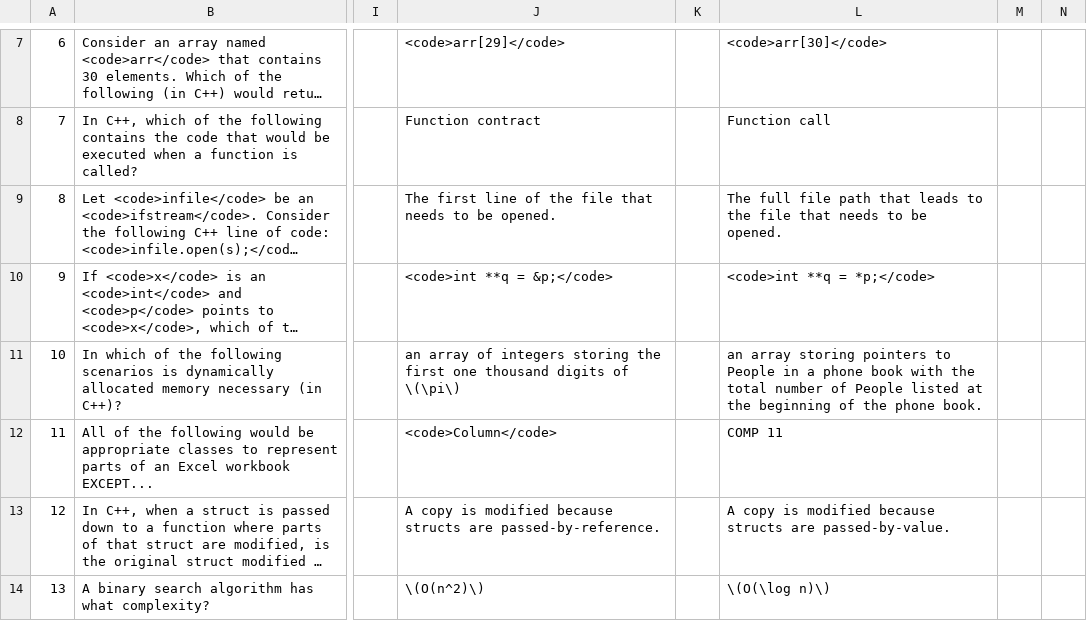
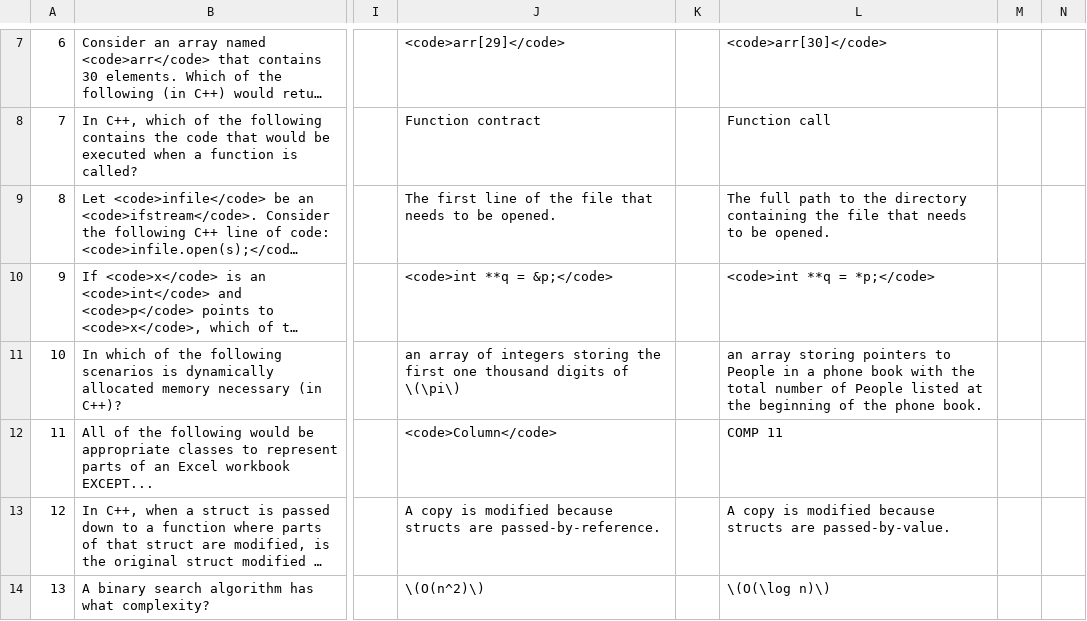
Before and after one commit to randys-review-questions/randys-review-questions.github.io, a CSV file: pages/f20/comp11/questions.csv, drawn as a sheet; only a part is shown, gaps mark what is left out; long unchanged cells end in …; the diff names each change by its address in the sheet, - before the commit and + after, or states it on an @@ line.

Commit message:
Wording fix in COMP11 quiz

```diff
--- a/pages/f20/comp11/questions.csv
+++ b/pages/f20/comp11/questions.csv
-L9: The full file path that leads to the file…
+L9: The full path to the directory containing the file…
```
Also changed, not shown: 1 other file.
